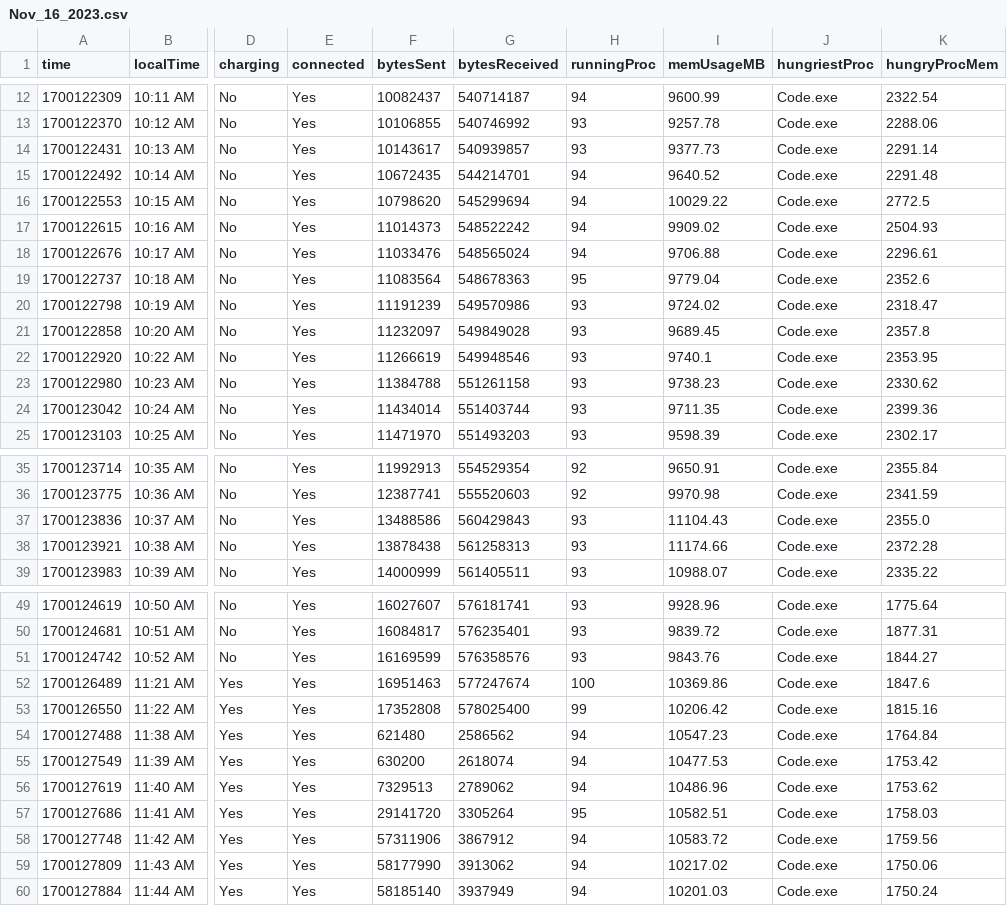
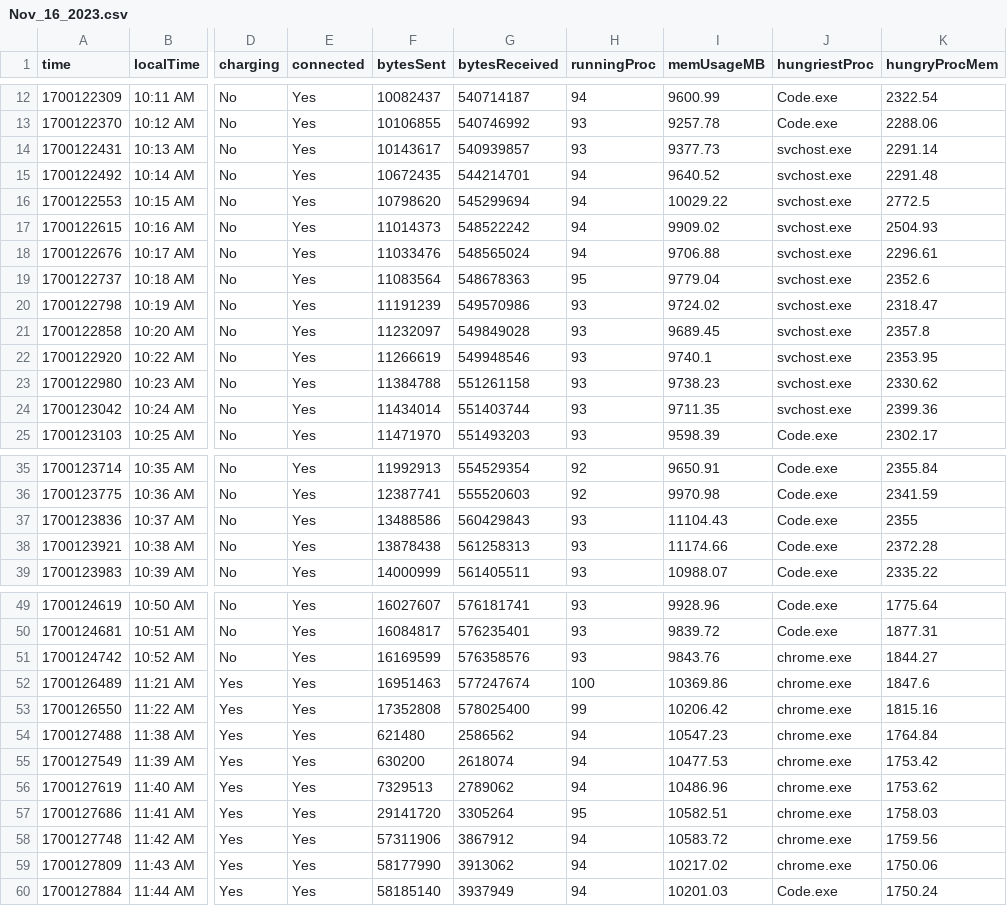
Before and after one commit to coutJP/datascience, a CSV file: public/Reports/Nov_16_2023.csv, drawn as a sheet; only a part is shown, gaps mark what is left out; the diff covers the shown part only; the diff names each change by its address in the sheet, - before the commit and + after, or states it on an @@ line.

```diff
--- a/public/Reports/Nov_16_2023.csv
+++ b/public/Reports/Nov_16_2023.csv
-J14:J24 (hungriestProc): Code.exe
+J14:J24 (hungriestProc): svchost.exe
-K37 (hungryProcMem): 2355.0
+K37 (hungryProcMem): 2355
-J51:J59 (hungriestProc): Code.exe
+J51:J59 (hungriestProc): chrome.exe
```
Also changed, not shown: 71 edited cells elsewhere in this file, public/Reports/Nov_14_2023.csv, 1 other file.
